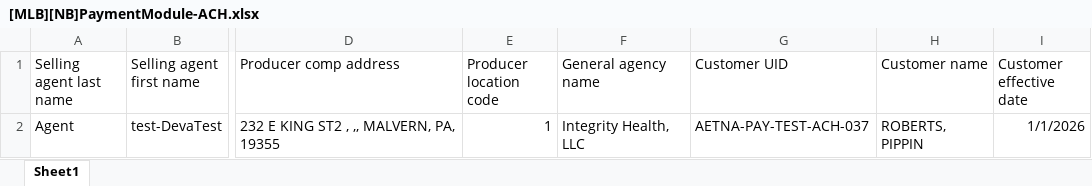
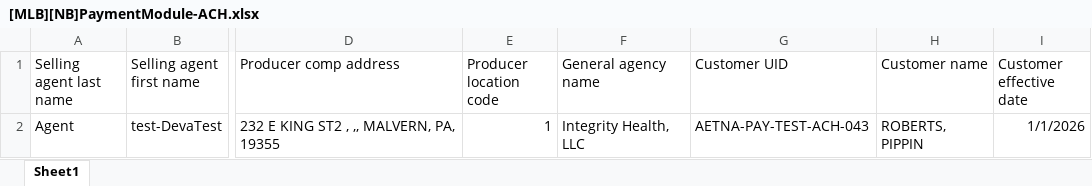
Before and after one commit to deva-pieq/icm-prod, an Excel workbook: TestFiles-prod-sanity/PaymentModule/ACH/[MLB][NB]PaymentModule-ACH.xlsx, sheet Sheet1, drawn as a sheet; only a part is shown, gaps mark what is left out; values as stored, in another font and other column widths than the file's, no borders; the diff names each change by its address in the sheet, - before the commit and + after, or states it on an @@ line.

```diff
--- a/TestFiles-prod-sanity/PaymentModule/ACH/[MLB][NB]PaymentModule-ACH.xlsx (sheet Sheet1)
+++ b/TestFiles-prod-sanity/PaymentModule/ACH/[MLB][NB]PaymentModule-ACH.xlsx (sheet Sheet1)
-G2 (Customer UID): AETNA-PAY-TEST-ACH-037
+G2 (Customer UID): AETNA-PAY-TEST-ACH-043
```
Also changed, not shown: TestFiles-prod-sanity/PaymentModule/ACH/[MLB][RN]PaymentModule-ACH.xlsx, TestFiles-prod-sanity/StatementProcessing/[MLB NEW]HappyFlowChangeCheckRunDate.xlsx, 19 other files.
